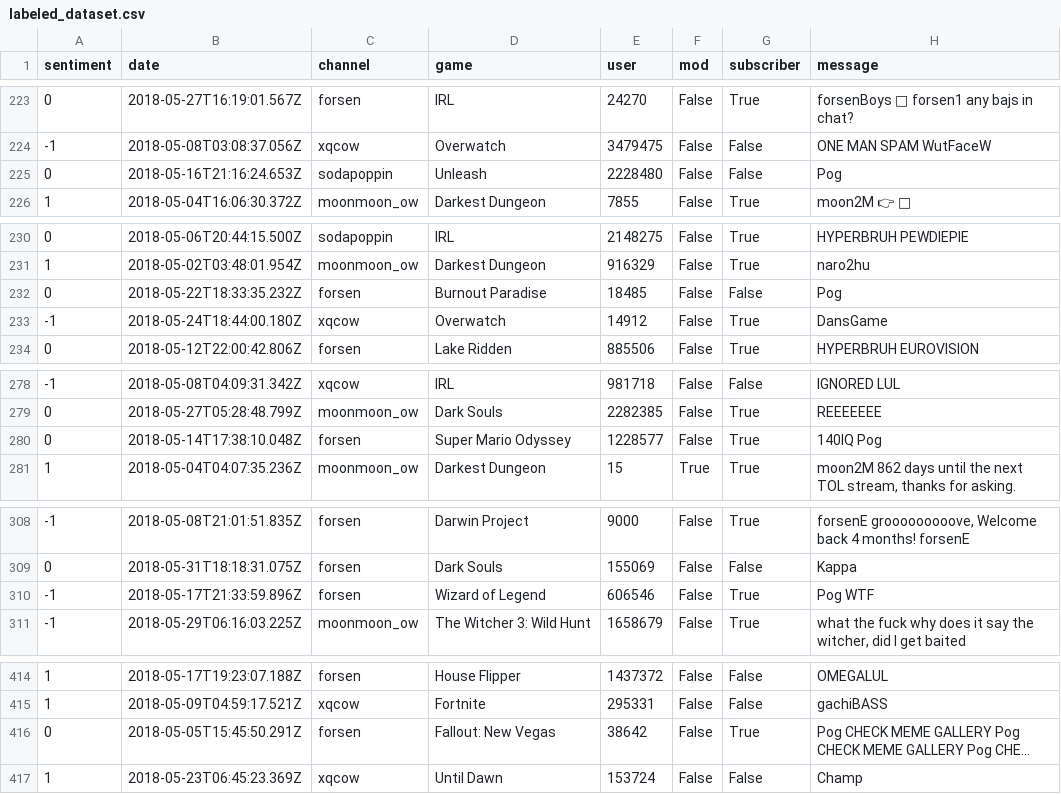
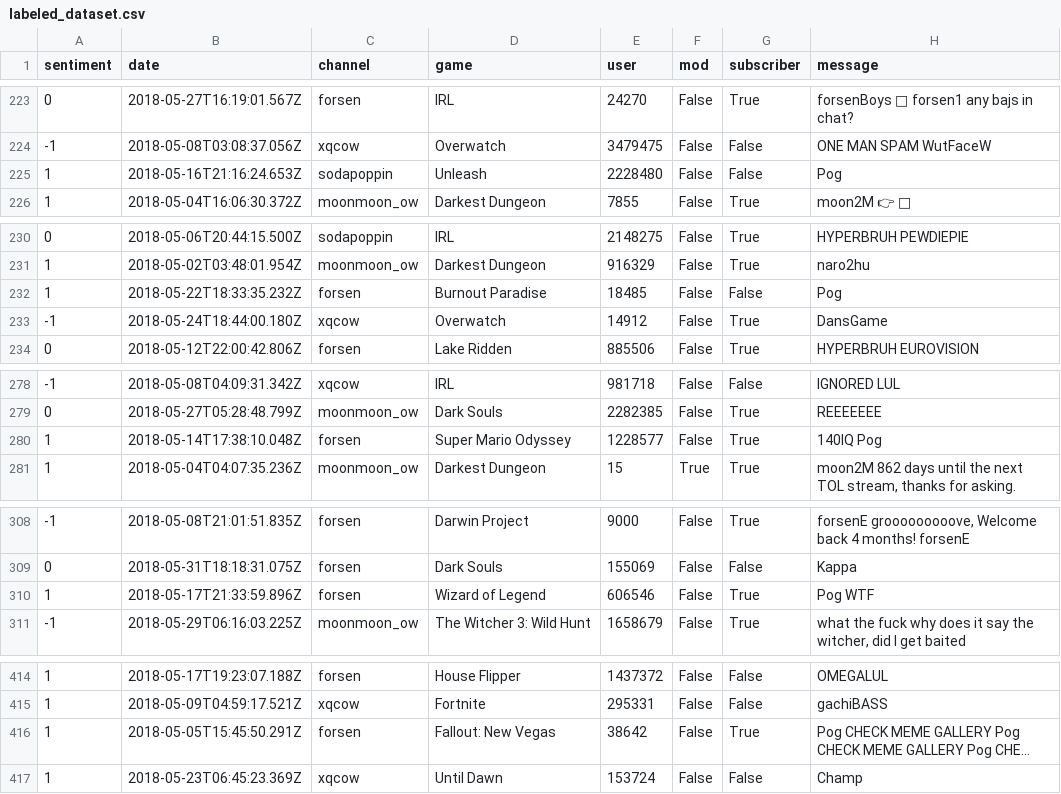
Before and after one commit to zachary-silver/twitch-sentiment-analysis, a CSV file: server/analysis/data/labeled_dataset.csv, drawn as a sheet; only a part is shown, gaps mark what is left out; long unchanged cells end in …; the diff covers the shown part only; the diff names each change by its address in the sheet, - before the commit and + after, or states it on an @@ line.

```diff
--- a/server/analysis/data/labeled_dataset.csv
+++ b/server/analysis/data/labeled_dataset.csv
-A225 (sentiment): 0
+A225 (sentiment): 1
-A232 (sentiment): 0
+A232 (sentiment): 1
-A280 (sentiment): 0
+A280 (sentiment): 1
-A310 (sentiment): -1
+A310 (sentiment): 1
-A416 (sentiment): 0
+A416 (sentiment): 1
```
Also changed, not shown: 52 edited cells elsewhere in this file, 1 other file.
